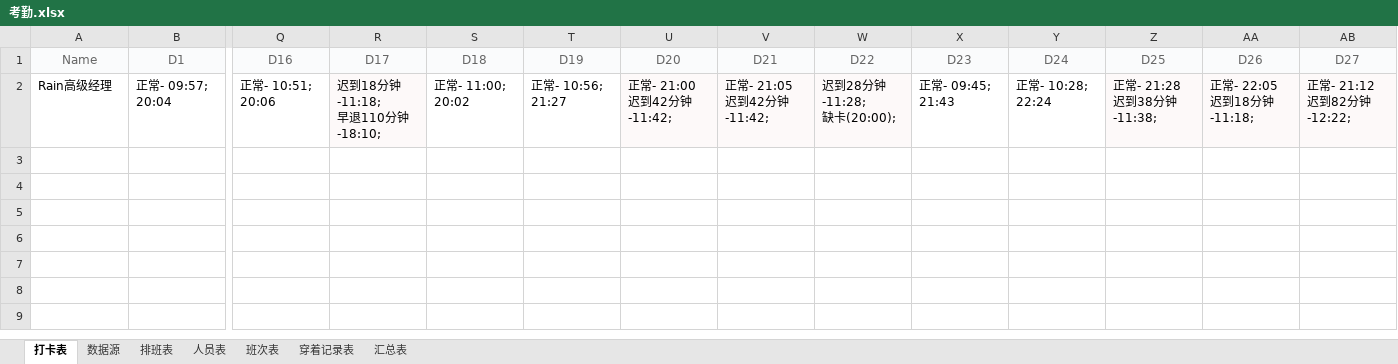
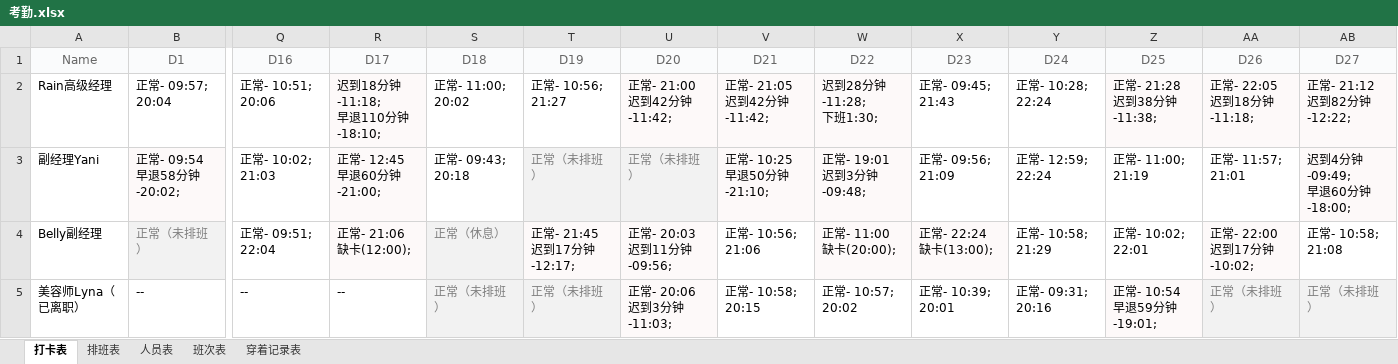
Before and after one commit to samolulu/XiaoChunWorkHelper, an Excel workbook: Assets/StreamingAssets/Excel/考勤.xlsx, sheet 打卡表, drawn as a sheet; only a part is shown, gaps mark what is left out; values as stored, in another font and other column widths than the file's, no borders; rows hold the shown columns only; ↵ is a line break in a cell; the diff names each change by its address in the sheet, - before the commit and + after, or states it on an @@ line.

```diff
--- a/Assets/StreamingAssets/Excel/考勤.xlsx (sheet 打卡表)
+++ b/Assets/StreamingAssets/Excel/考勤.xlsx (sheet 打卡表)
-sheet tab: 数据源
-sheet tab: 汇总表
-W2 (D22): 迟到28分钟-11:28; ↵ 缺卡(20:00);
+W2 (D22): 迟到28分钟-11:28; ↵ 下班1:30;
+row 3: 副经理Yani | 正常- 09:54 ↵ 早退58分钟-20:02; | 正常- 10:02; 21:03 | 正常- 12:45 ↵ 早退60分钟-21:00; | 正常- 09:43; 20:18 | 正常（未排班） | 正常（未排班） | 正常- 10:25 ↵ 早退50分钟-21:10; | 正常- 19:01 ↵ 迟到3分钟-09:48; | 正常- 09:56; 21:09 | 正常- 12:59; 22:24 | 正常- 11:00; 21:19 | 正常- 11:57; 21:01 | 迟到4分钟-09:49; ↵ 早退60分钟-18:00;
+row 4: Belly副经理 | 正常（未排班） | 正常- 09:51; 22:04 | 正常- 21:06 ↵ 缺卡(12:00); | 正常（休息） | 正常- 21:45 ↵ 迟到17分钟-12:17; | 正常- 20:03 ↵ 迟到11分钟-09:56; | 正常- 10:56; 21:06 | 正常- 11:00 ↵ 缺卡(20:00); | 正常- 22:24 ↵ 缺卡(13:00); | 正常- 10:58; 21:29 | 正常- 10:02; 22:01 | 正常- 22:00 ↵ 迟到17分钟-10:02; | 正常- 10:58; 21:08
+row 5: 美容师Lyna（已离职） | -- | -- | -- | 正常（未排班） | 正常（未排班） | 正常- 20:06 ↵ 迟到3分钟-11:03; | 正常- 10:58; 20:15 | 正常- 10:57; 20:02 | 正常- 10:39; 20:01 | 正常- 09:31; 20:16 | 正常- 10:54 ↵ 早退59分钟-19:01; | 正常（未排班） | 正常（未排班）
```
Also changed, not shown: sheet 排班表, sheet 人员表, sheet 班次表, 31 other files.
